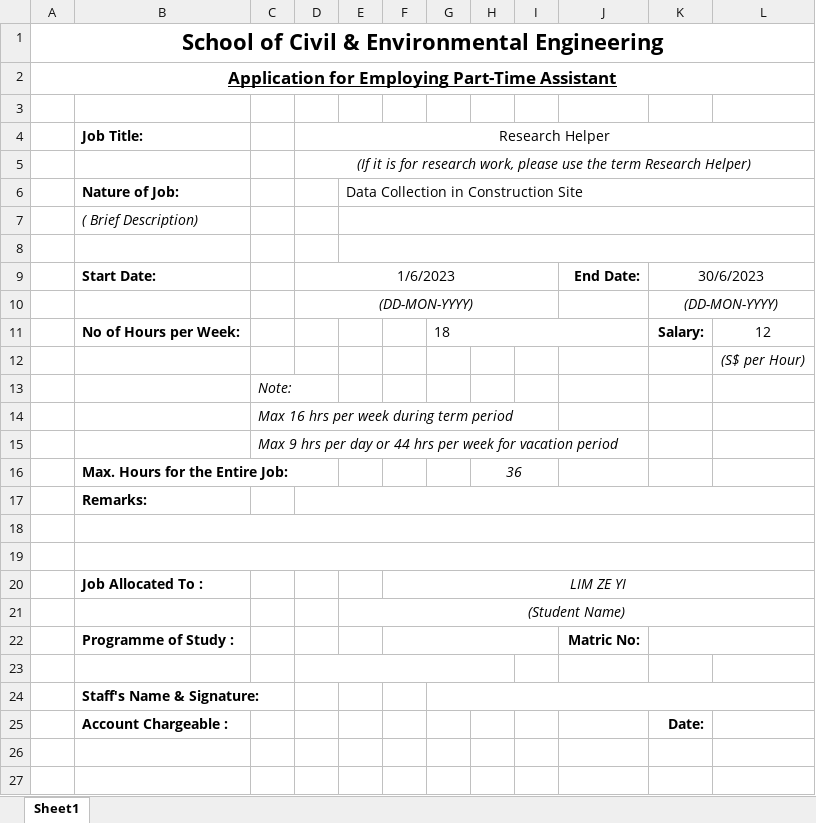
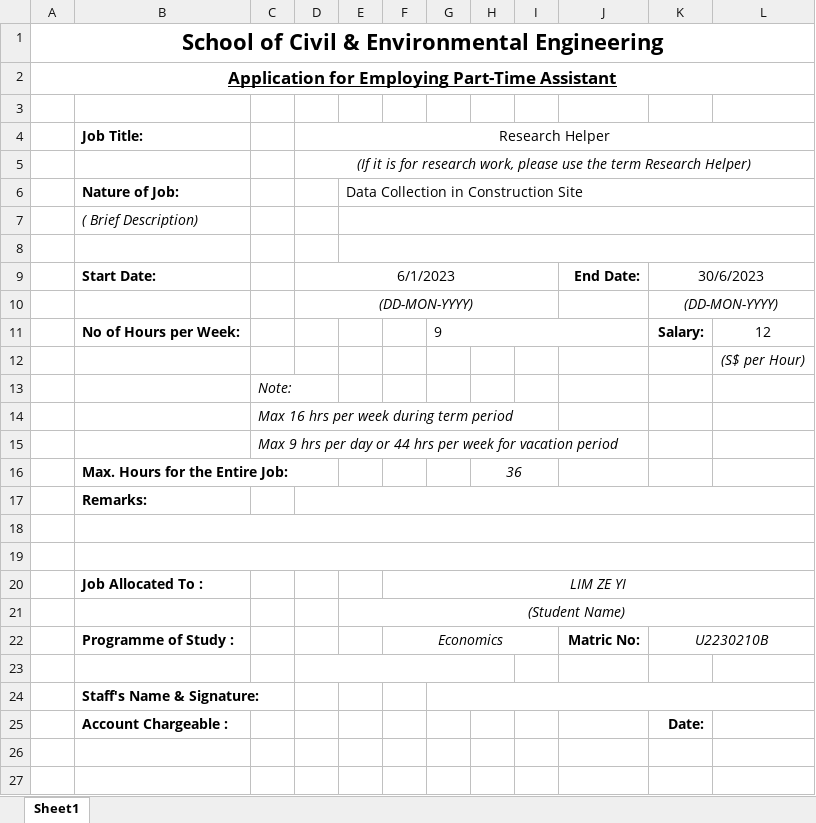
Before and after one commit to Albertlor/URECA, an Excel workbook: Meeting_Materials/Lim_Ze_Yi_Application_to_Employ_Research_Assistants_Form.xlsx, sheet Sheet1, drawn as a sheet; only a part is shown; values as stored, in another font and other column widths than the file's, no borders; the diff names each change by its address in the sheet, - before the commit and + after, or states it on an @@ line.

```diff
--- a/Meeting_Materials/Lim_Ze_Yi_Application_to_Employ_Research_Assistants_Form.xlsx (sheet Sheet1)
+++ b/Meeting_Materials/Lim_Ze_Yi_Application_to_Employ_Research_Assistants_Form.xlsx (sheet Sheet1)
-D9 (Research Helper): 1/6/2023
+D9 (Research Helper): 6/1/2023
-G11: 18
+G11: 9
-F22: (empty)
+F22: Economics
-K22: (empty)
+K22: U2230210B
```
Also changed, not shown: Meeting_Materials/Jayden_Yap_Jia_Yu_Application_to_Employ_Research_Assistants_Form.xlsx, Meeting_Materials/Lee_Tien_Keat_Application_to_Employ_Research_Assistants_Form.xlsx, 52 other files.
